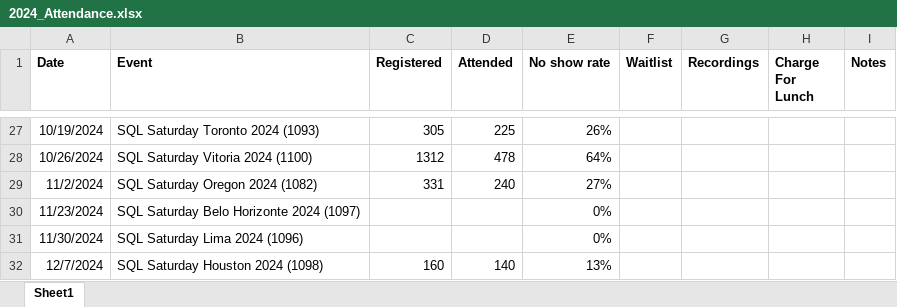
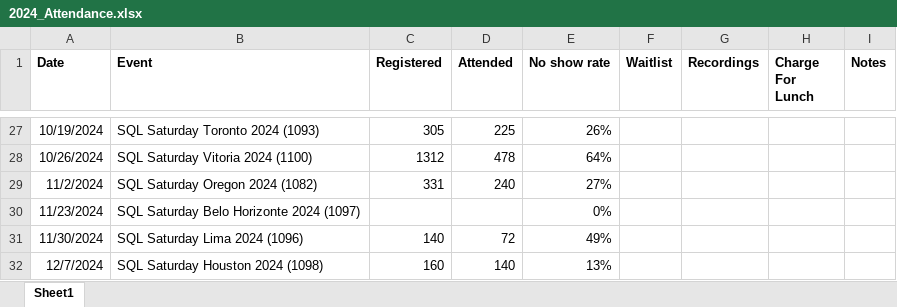
Before and after one commit to sqlsaturday/sqlsatwebsite, an Excel workbook: assets/misc/2024/2024_Attendance.xlsx, sheet Sheet1, drawn as a sheet; only a part is shown, gaps mark what is left out; values as stored, in another font and other column widths than the file's, no borders; the diff names each change by its address in the sheet, - before the commit and + after, or states it on an @@ line.

Commit message:
added attendance updates

```diff
--- a/assets/misc/2024/2024_Attendance.xlsx (sheet Sheet1)
+++ b/assets/misc/2024/2024_Attendance.xlsx (sheet Sheet1)
-C31 (Registered): (empty)
+C31 (Registered): 140
-D31 (Attended): (empty)
+D31 (Attended): 72
-E31 (No show rate): 0%
+E31 (No show rate): 49%
```
